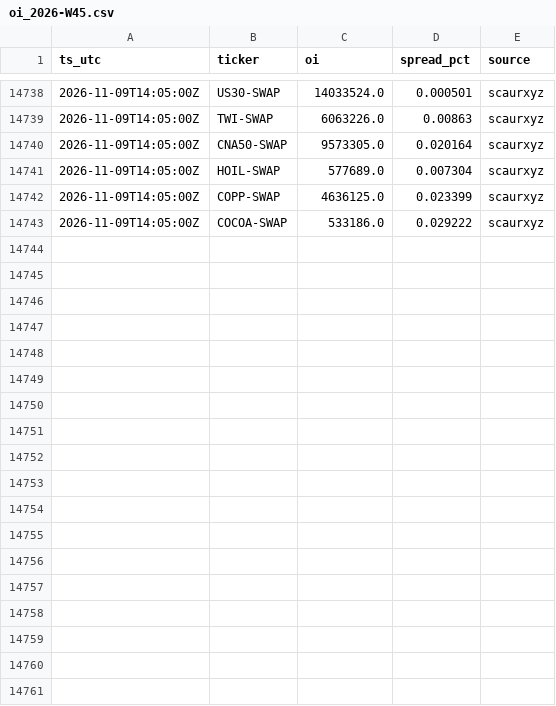
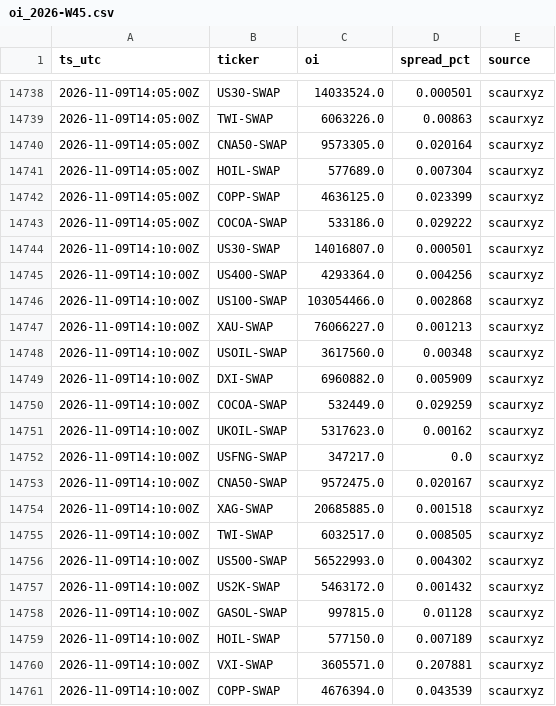
Before and after one commit to Scaur151/oi-data-public, a CSV file: oi_2026-W45.csv, drawn as a sheet; only a part is shown, gaps mark what is left out.

Commit message:
sync 2026-11-09T14:10Z

```diff
--- a/oi_2026-W45.csv
+++ b/oi_2026-W45.csv
@@ -14743 +14743,19 @@ ts_utc,ticker,oi,spread_pct,source
 2026-11-09T14:05:00Z,COCOA-SWAP,533186.0,0.029222,scaurxyz
+2026-11-09T14:10:00Z,US30-SWAP,14016807.0,0.000501,scaurxyz
+2026-11-09T14:10:00Z,US400-SWAP,4293364.0,0.004256,scaurxyz
+2026-11-09T14:10:00Z,US100-SWAP,103054466.0,0.002868,scaurxyz
+2026-11-09T14:10:00Z,XAU-SWAP,76066227.0,0.001213,scaurxyz
+2026-11-09T14:10:00Z,USOIL-SWAP,3617560.0,0.00348,scaurxyz
+2026-11-09T14:10:00Z,DXI-SWAP,6960882.0,0.005909,scaurxyz
+2026-11-09T14:10:00Z,COCOA-SWAP,532449.0,0.029259,scaurxyz
+2026-11-09T14:10:00Z,UKOIL-SWAP,5317623.0,0.00162,scaurxyz
+2026-11-09T14:10:00Z,USFNG-SWAP,347217.0,0.0,scaurxyz
+2026-11-09T14:10:00Z,CNA50-SWAP,9572475.0,0.020167,scaurxyz
+2026-11-09T14:10:00Z,XAG-SWAP,20685885.0,0.001518,scaurxyz
+2026-11-09T14:10:00Z,TWI-SWAP,6032517.0,0.008505,scaurxyz
+2026-11-09T14:10:00Z,US500-SWAP,56522993.0,0.004302,scaurxyz
+2026-11-09T14:10:00Z,US2K-SWAP,5463172.0,0.001432,scaurxyz
+2026-11-09T14:10:00Z,GASOL-SWAP,997815.0,0.01128,scaurxyz
+2026-11-09T14:10:00Z,HOIL-SWAP,577150.0,0.007189,scaurxyz
+2026-11-09T14:10:00Z,VXI-SWAP,3605571.0,0.207881,scaurxyz
+2026-11-09T14:10:00Z,COPP-SWAP,4676394.0,0.043539,scaurxyz
```
